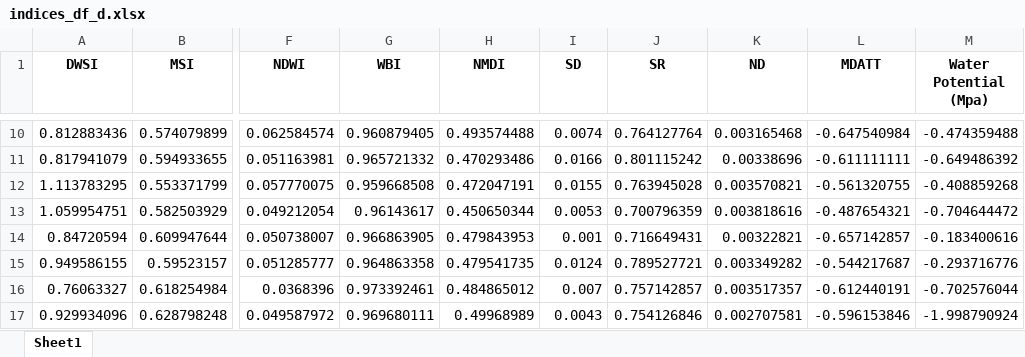
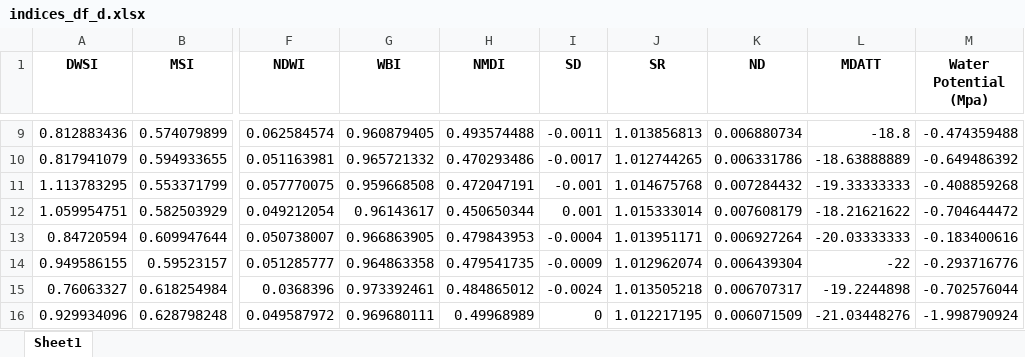
Before and after one commit to janie140/RA-Crop-Monitoring-Smart-Agriculture-Project-2-LWP-RWC, an Excel workbook: Data/indices_df_d.xlsx, sheet Sheet1, drawn as a sheet; only a part is shown, gaps mark what is left out; values as stored, in another font and other column widths than the file's, no borders; addresses are those after the commit; the diff covers the shown part only; the diff names each change by its address in the sheet, - before the commit and + after, or states it on an @@ line.

```diff
--- a/Data/indices_df_d.xlsx (sheet Sheet1)
+++ b/Data/indices_df_d.xlsx (sheet Sheet1)
-I9 (SD): 0.0074
+I9 (SD): -0.0011
-J9 (SR): 0.764127764
+J9 (SR): 1.013856813
-K9 (ND): 0.003165468
+K9 (ND): 0.006880734
-L9 (MDATT): -0.647540984
+L9 (MDATT): -18.8
-I10 (SD): 0.0166
+I10 (SD): -0.0017
-J10 (SR): 0.801115242
+J10 (SR): 1.012744265
-K10 (ND): 0.00338696
+K10 (ND): 0.006331786
-L10 (MDATT): -0.611111111
+L10 (MDATT): -18.63888889
-I11 (SD): 0.0155
+I11 (SD): -0.001
-J11 (SR): 0.763945028
+J11 (SR): 1.014675768
-K11 (ND): 0.003570821
+K11 (ND): 0.007284432
-L11 (MDATT): -0.561320755
+L11 (MDATT): -19.33333333
-I12 (SD): 0.0053
+I12 (SD): 0.001
-J12 (SR): 0.700796359
+J12 (SR): 1.015333014
-K12 (ND): 0.003818616
+K12 (ND): 0.007608179
-L12 (MDATT): -0.487654321
+L12 (MDATT): -18.21621622
-I13 (SD): 0.001
+I13 (SD): -0.0004
-J13 (SR): 0.716649431
+J13 (SR): 1.013951171
-K13 (ND): 0.00322821
+K13 (ND): 0.006927264
-L13 (MDATT): -0.657142857
+L13 (MDATT): -20.03333333
-I14 (SD): 0.0124
+I14 (SD): -0.0009
-J14 (SR): 0.789527721
+J14 (SR): 1.012962074
-K14 (ND): 0.003349282
+K14 (ND): 0.006439304
-L14 (MDATT): -0.544217687
+L14 (MDATT): -22
-I15 (SD): 0.007
+I15 (SD): -0.0024
-J15 (SR): 0.757142857
+J15 (SR): 1.013505218
-K15 (ND): 0.003517357
+K15 (ND): 0.006707317
-L15 (MDATT): -0.612440191
+L15 (MDATT): -19.2244898
-I16 (SD): 0.0043
+I16 (SD): 0
-J16 (SR): 0.754126846
+J16 (SR): 1.012217195
-K16 (ND): 0.002707581
+K16 (ND): 0.006071509
-L16 (MDATT): -0.596153846
+L16 (MDATT): -21.03448276
```
Also changed, not shown: 2 removed rows and 172 edited cells elsewhere in this sheet, 6 other files.
